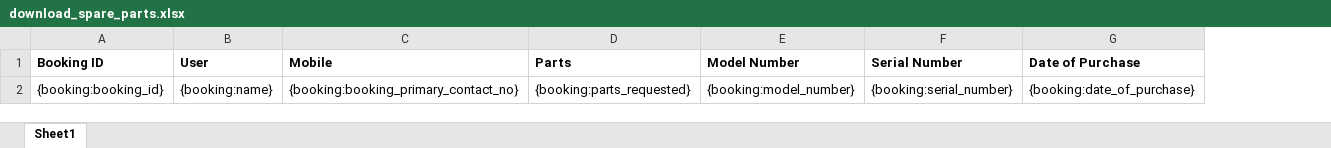
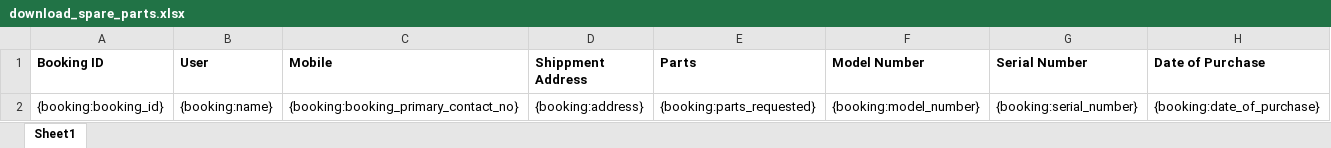
Before and after one commit to 247around-DeepakSharma/Deepak, an Excel workbook: application/controllers/excel-templates/download_spare_parts.xlsx, sheet Sheet1, drawn as a sheet; values as stored, in another font and other column widths than the file's, no borders; charts and pictures not drawn; the diff names each change by its address in the sheet, - before the commit and + after, or states it on an @@ line.

```diff
--- a/application/controllers/excel-templates/download_spare_parts.xlsx (sheet Sheet1)
+++ b/application/controllers/excel-templates/download_spare_parts.xlsx (sheet Sheet1)
+column D (Shippment Address), row 2: {booking:address}
```
Also changed, not shown: 3 other files.
